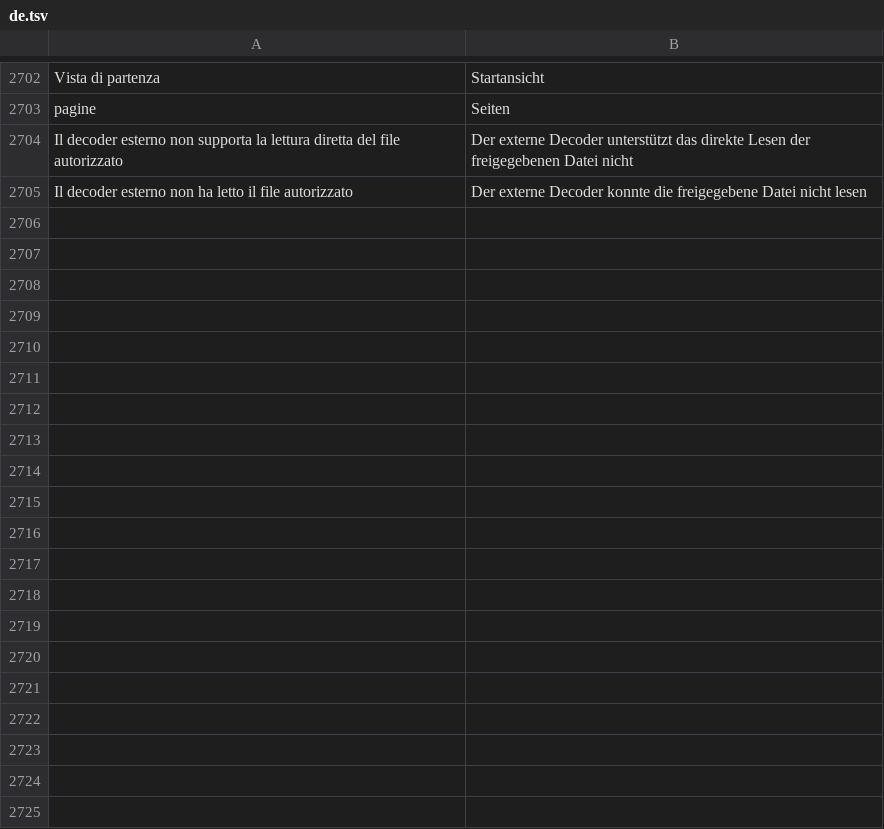
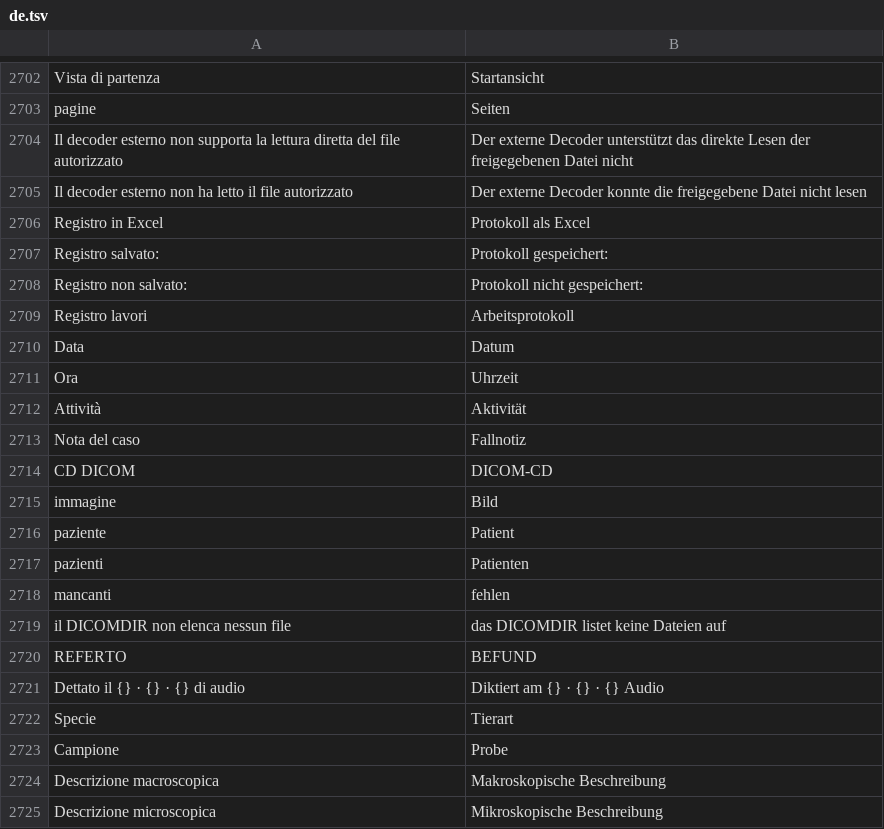
Before and after one commit to realfulvio/cedro, a TSV file: i18n/de.tsv, drawn as a sheet; only a part is shown, gaps mark what is left out; the diff covers the shown part only.

```diff
--- a/i18n/de.tsv
+++ b/i18n/de.tsv
@@ -2705 +2705,21 @@ Il decoder esterno non supporta la lettura diretta del file autorizzato	Der exte
 Il decoder esterno non ha letto il file autorizzato	Der externe Decoder konnte die freigegebene Datei nicht lesen
+Registro in Excel	Protokoll als Excel
+Registro salvato:	Protokoll gespeichert:
+Registro non salvato:	Protokoll nicht gespeichert:
+Registro lavori	Arbeitsprotokoll
+Data	Datum
+Ora	Uhrzeit
+Attività	Aktivität
+Nota del caso	Fallnotiz
+CD DICOM	DICOM-CD
+immagine	Bild
+paziente	Patient
+pazienti	Patienten
+mancanti	fehlen
+il DICOMDIR non elenca nessun file	das DICOMDIR listet keine Dateien auf
+REFERTO	BEFUND
+Dettato il {} · {} · {} di audio	Diktiert am {} · {} · {} Audio
+Specie	Tierart
+Campione	Probe
+Descrizione macroscopica	Makroskopische Beschreibung
+Descrizione microscopica	Mikroskopische Beschreibung
```
Also changed, not shown: 10 added rows, 1 removed row and 2 edited cells elsewhere in this file, i18n/en.tsv, i18n/es.tsv, 15 other files.
